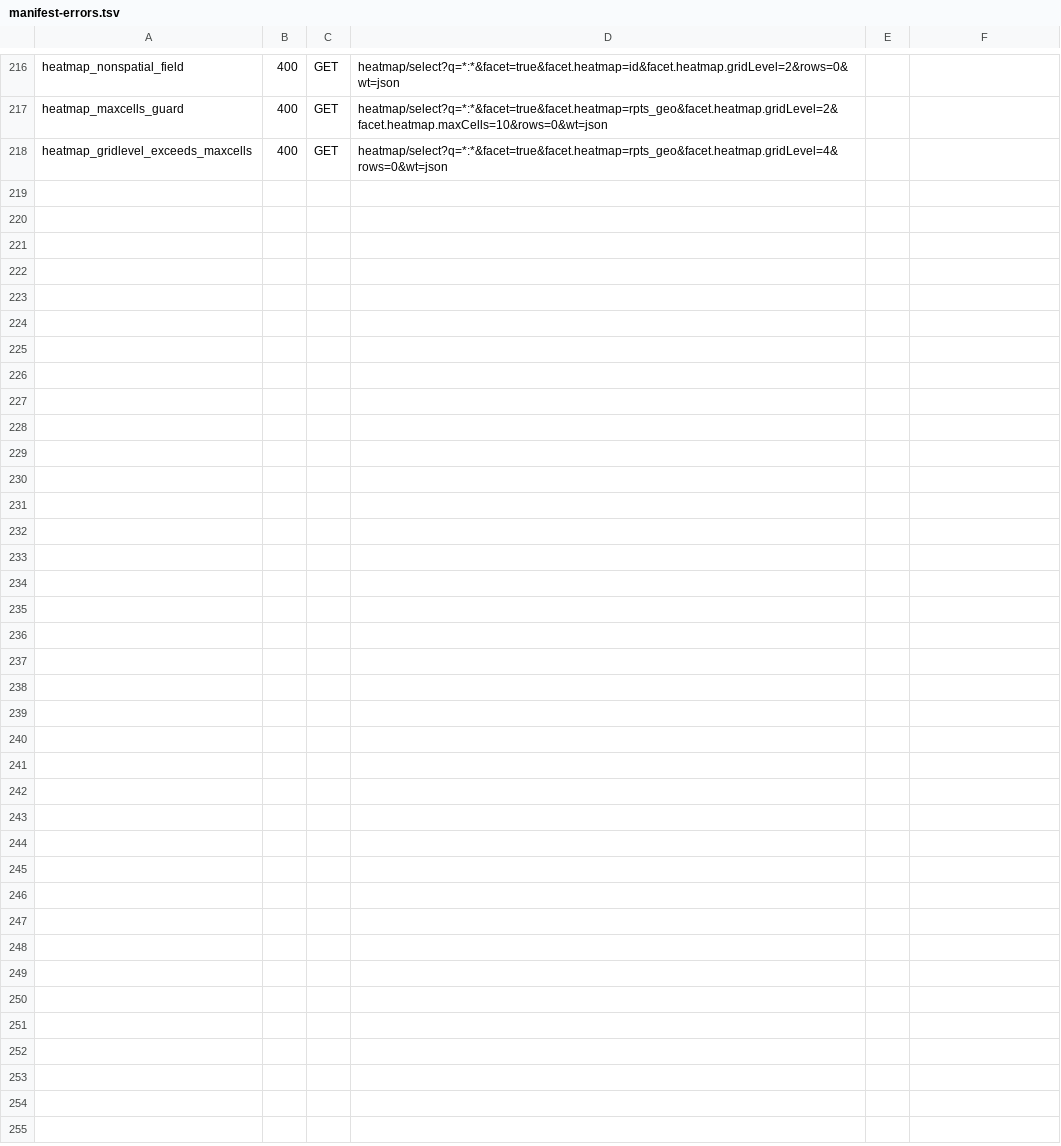
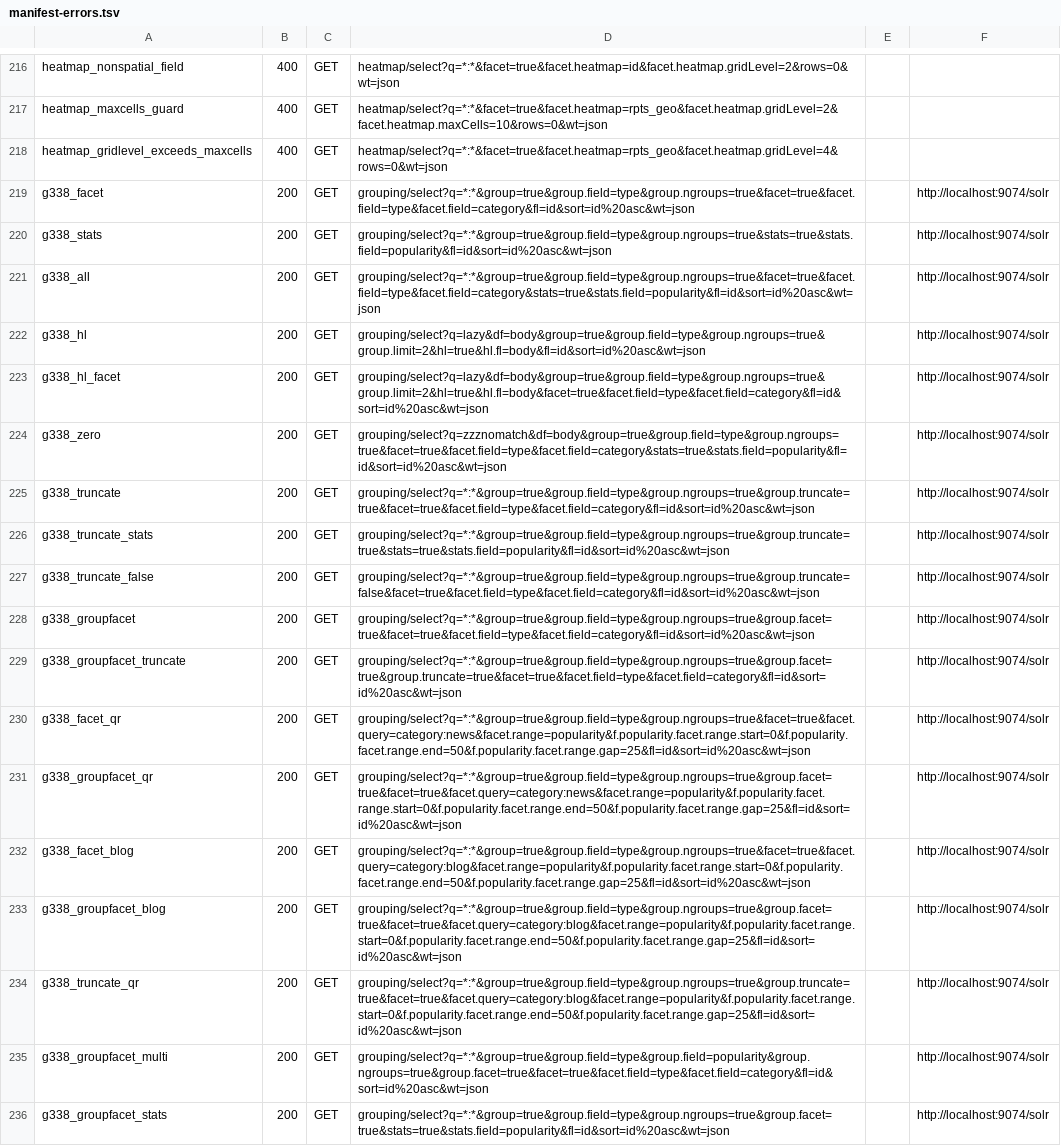
Before and after one commit to markdlabrecque/wayfinder, a TSV file: solr-ref/manifest-errors.tsv, drawn as a sheet; only a part is shown, gaps mark what is left out; the diff names each change by its address in the sheet, - before the commit and + after, or states it on an @@ line.

```diff
--- a/solr-ref/manifest-errors.tsv
+++ b/solr-ref/manifest-errors.tsv
+row 219: g338_facet | 200 | GET | grouping/select?q=*:*&group=true&group.field=type&group.ngroups=true&facet=true&facet.field=type&facet.field=category&fl=id&sort=id%20asc&wt=json |  | http://localhost:9074/solr
+row 220: g338_stats | 200 | GET | grouping/select?q=*:*&group=true&group.field=type&group.ngroups=true&stats=true&stats.field=popularity&fl=id&sort=id%20asc&wt=json |  | http://localhost:9074/solr
+row 221: g338_all | 200 | GET | grouping/select?q=*:*&group=true&group.field=type&group.ngroups=true&facet=true&facet.field=type&facet.field=category&stats=true&stats.field=popularity&fl=id&sort=id%20asc&wt=json |  | http://localhost:9074/solr
+row 222: g338_hl | 200 | GET | grouping/select?q=lazy&df=body&group=true&group.field=type&group.ngroups=true&group.limit=2&hl=true&hl.fl=body&fl=id&sort=id%20asc&wt=json |  | http://localhost:9074/solr
+row 223: g338_hl_facet | 200 | GET | grouping/select?q=lazy&df=body&group=true&group.field=type&group.ngroups=true&group.limit=2&hl=true&hl.fl=body&facet=true&facet.field=type&facet.field=category&fl=id&sort=id%20asc&wt=json |  | http://localhost:9074/solr
+row 224: g338_zero | 200 | GET | grouping/select?q=zzznomatch&df=body&group=true&group.field=type&group.ngroups=true&facet=true&facet.field=type&facet.field=category&stats=true&stats.field=popularity&fl=id&sort=id%20asc&wt=json |  | http://localhost:9074/solr
+row 225: g338_truncate | 200 | GET | grouping/select?q=*:*&group=true&group.field=type&group.ngroups=true&group.truncate=true&facet=true&facet.field=type&facet.field=category&fl=id&sort=id%20asc&wt=json |  | http://localhost:9074/solr
+row 226: g338_truncate_stats | 200 | GET | grouping/select?q=*:*&group=true&group.field=type&group.ngroups=true&group.truncate=true&stats=true&stats.field=popularity&fl=id&sort=id%20asc&wt=json |  | http://localhost:9074/solr
+row 227: g338_truncate_false | 200 | GET | grouping/select?q=*:*&group=true&group.field=type&group.ngroups=true&group.truncate=false&facet=true&facet.field=type&facet.field=category&fl=id&sort=id%20asc&wt=json |  | http://localhost:9074/solr
+row 228: g338_groupfacet | 200 | GET | grouping/select?q=*:*&group=true&group.field=type&group.ngroups=true&group.facet=true&facet=true&facet.field=type&facet.field=category&fl=id&sort=id%20asc&wt=json |  | http://localhost:9074/solr
+row 229: g338_groupfacet_truncate | 200 | GET | grouping/select?q=*:*&group=true&group.field=type&group.ngroups=true&group.facet=true&group.truncate=true&facet=true&facet.field=type&facet.field=category&fl=id&sort=id%20asc&wt=json |  | http://localhost:9074/solr
+row 230: g338_facet_qr | 200 | GET | grouping/select?q=*:*&group=true&group.field=type&group.ngroups=true&facet=true&facet.query=category:news&facet.range=popularity&f.popularity.facet.range.start=0&f.popularity.facet.range.end=50&f.popularity.facet.range.gap=25&fl=id&sort=id%20asc&wt=json |  | http://localhost:9074/solr
+row 231: g338_groupfacet_qr | 200 | GET | grouping/select?q=*:*&group=true&group.field=type&group.ngroups=true&group.facet=true&facet=true&facet.query=category:news&facet.range=popularity&f.popularity.facet.range.start=0&f.popularity.facet.range.end=50&f.popularity.facet.range.gap=25&fl=id&sort=id%20asc&wt=json |  | http://localhost:9074/solr
+row 232: g338_facet_blog | 200 | GET | grouping/select?q=*:*&group=true&group.field=type&group.ngroups=true&facet=true&facet.query=category:blog&facet.range=popularity&f.popularity.facet.range.start=0&f.popularity.facet.range.end=50&f.popularity.facet.range.gap=25&fl=id&sort=id%20asc&wt=json |  | http://localhost:9074/solr
+row 233: g338_groupfacet_blog | 200 | GET | grouping/select?q=*:*&group=true&group.field=type&group.ngroups=true&group.facet=true&facet=true&facet.query=category:blog&facet.range=popularity&f.popularity.facet.range.start=0&f.popularity.facet.range.end=50&f.popularity.facet.range.gap=25&fl=id&sort=id%20asc&wt=json |  | http://localhost:9074/solr
+row 234: g338_truncate_qr | 200 | GET | grouping/select?q=*:*&group=true&group.field=type&group.ngroups=true&group.truncate=true&facet=true&facet.query=category:blog&facet.range=popularity&f.popularity.facet.range.start=0&f.popularity.facet.range.end=50&f.popularity.facet.range.gap=25&fl=id&sort=id%20asc&wt=json |  | http://localhost:9074/solr
+row 235: g338_groupfacet_multi | 200 | GET | grouping/select?q=*:*&group=true&group.field=type&group.field=popularity&group.ngroups=true&group.facet=true&facet=true&facet.field=type&facet.field=category&fl=id&sort=id%20asc&wt=json |  | http://localhost:9074/solr
+row 236: g338_groupfacet_stats | 200 | GET | grouping/select?q=*:*&group=true&group.field=type&group.ngroups=true&group.facet=true&stats=true&stats.field=popularity&fl=id&sort=id%20asc&wt=json |  | http://localhost:9074/solr
```
Also changed, not shown: 20 other files.
